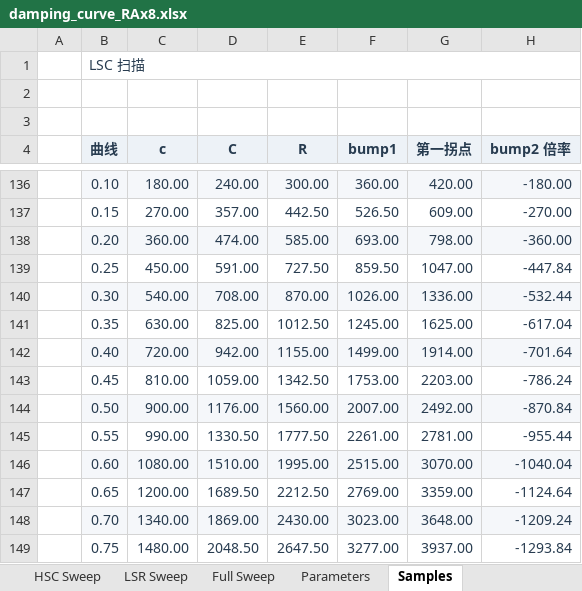
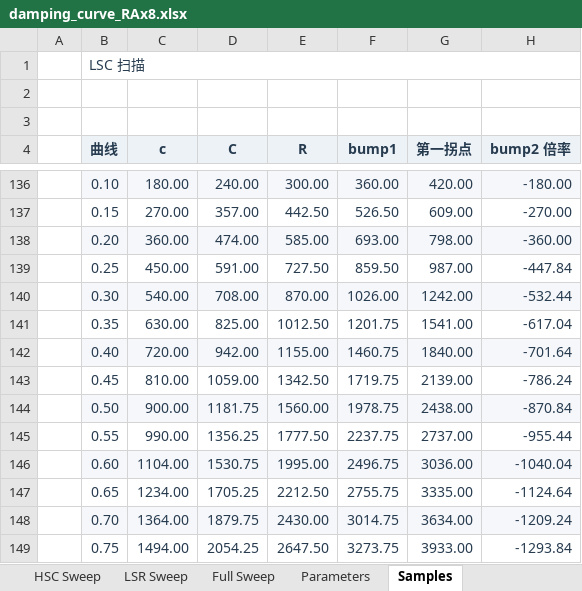
Before and after one commit to ProgUn1corn/qlourie_astral_r, an Excel workbook: docs/damping_curve_RAx8.xlsx, sheet Samples, drawn as a sheet; only a part is shown, gaps mark what is left out; values as stored, in another font and other column widths than the file's, no borders; the diff covers the shown part only; the diff names each change by its address in the sheet, - before the commit and + after, or states it on an @@ line.

```diff
--- a/docs/damping_curve_RAx8.xlsx (sheet Samples)
+++ b/docs/damping_curve_RAx8.xlsx (sheet Samples)
-G139 (第一拐点): 1047.00
+G139 (第一拐点): 987.00
-G140 (第一拐点): 1336.00
+G140 (第一拐点): 1242.00
-F141 (bump1): 1245.00
+F141 (bump1): 1201.75
-G141 (第一拐点): 1625.00
+G141 (第一拐点): 1541.00
-F142 (bump1): 1499.00
+F142 (bump1): 1460.75
-G142 (第一拐点): 1914.00
+G142 (第一拐点): 1840.00
-F143 (bump1): 1753.00
+F143 (bump1): 1719.75
-G143 (第一拐点): 2203.00
+G143 (第一拐点): 2139.00
-D144 (C): 1176.00
+D144 (C): 1181.75
-F144 (bump1): 2007.00
+F144 (bump1): 1978.75
-G144 (第一拐点): 2492.00
+G144 (第一拐点): 2438.00
-D145 (C): 1330.50
+D145 (C): 1356.25
-F145 (bump1): 2261.00
+F145 (bump1): 2237.75
-G145 (第一拐点): 2781.00
+G145 (第一拐点): 2737.00
-C146 (c): 1080.00
+C146 (c): 1104.00
-D146 (C): 1510.00
+D146 (C): 1530.75
-F146 (bump1): 2515.00
+F146 (bump1): 2496.75
-G146 (第一拐点): 3070.00
+G146 (第一拐点): 3036.00
-C147 (c): 1200.00
+C147 (c): 1234.00
-D147 (C): 1689.50
+D147 (C): 1705.25
-F147 (bump1): 2769.00
+F147 (bump1): 2755.75
-G147 (第一拐点): 3359.00
+G147 (第一拐点): 3335.00
-C148 (c): 1340.00
+C148 (c): 1364.00
-D148 (C): 1869.00
+D148 (C): 1879.75
-F148 (bump1): 3023.00
+F148 (bump1): 3014.75
-G148 (第一拐点): 3648.00
+G148 (第一拐点): 3634.00
-C149 (c): 1480.00
+C149 (c): 1494.00
-D149 (C): 2048.50
+D149 (C): 2054.25
-F149 (bump1): 3277.00
+F149 (bump1): 3273.75
-G149 (第一拐点): 3937.00
+G149 (第一拐点): 3933.00
```
Also changed, not shown: 9 added rows, 9 removed rows and 70 edited cells elsewhere in this sheet, sheet Parameters, charts or pictures, docs/damping_curve_RAx0.xlsx, docs/damping_curve_RAx5.xlsx, 21 other files.
